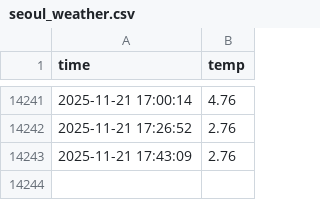
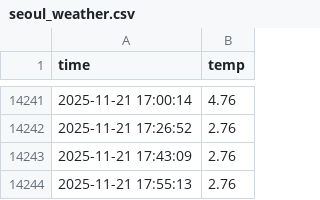
Before and after one commit to MEGA-MK05/seoul_weather_5m, a CSV file: seoul_weather.csv, drawn as a sheet; only a part is shown, gaps mark what is left out; the diff names each change by its address in the sheet, - before the commit and + after, or states it on an @@ line.

```diff
--- a/seoul_weather.csv
+++ b/seoul_weather.csv
+row 14244: 2025-11-21 17:55:13 | 2.76
```
